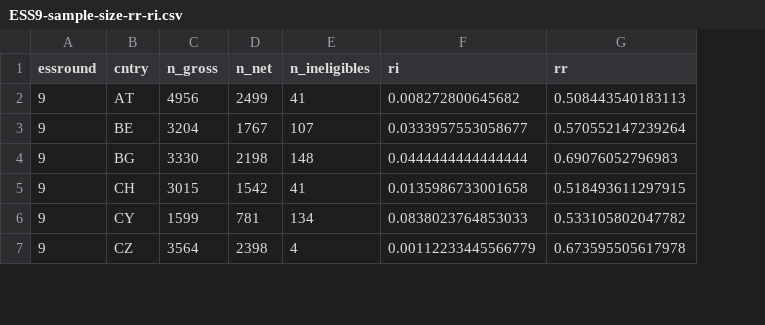
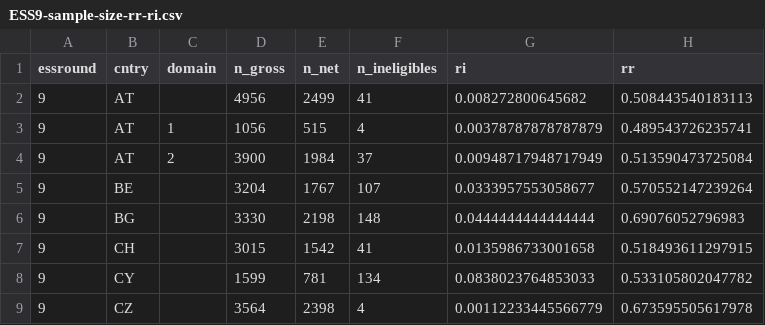
Before and after one commit to djhurio/ESS, a CSV file: tables/ESS9-sample-size-rr-ri.csv, drawn as a sheet; only a part is shown; addresses are those after the commit; the diff covers the shown part only; the diff names each change by its address in the sheet, - before the commit and + after, or states it on an @@ line.

Commit message:
rr & ri calculations by domain added.

```diff
--- a/tables/ESS9-sample-size-rr-ri.csv
+++ b/tables/ESS9-sample-size-rr-ri.csv
+column C (domain), empty
+row 3: 9 | AT | 1 | 1056 | 515 | 4 | 0.00378787878787879 | 0.489543726235741
+row 4: 9 | AT | 2 | 3900 | 1984 | 37 | 0.00948717948717949 | 0.513590473725084
```
Also changed, not shown: 12 added rows elsewhere in this file, 1 other file.
